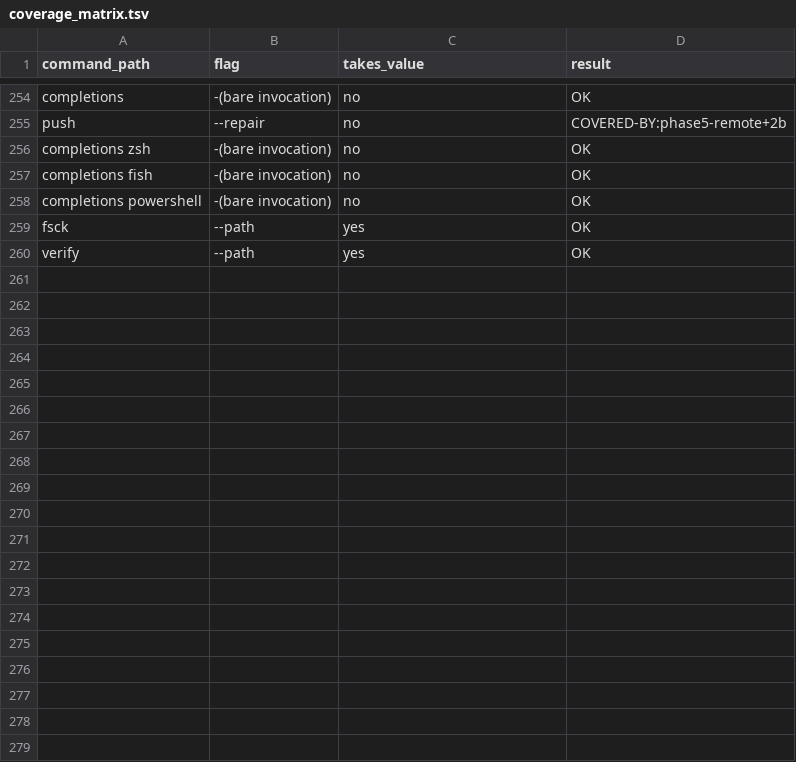
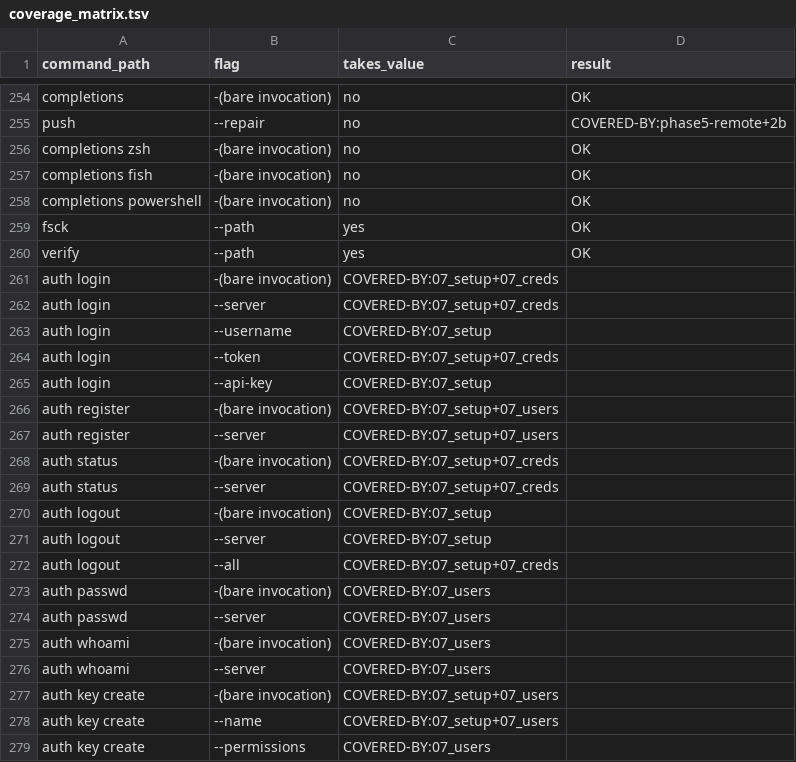
Before and after one commit to winnyboy5/mediagit-core, a TSV file: dev-tests/qa-suite/scripts/coverage_matrix.tsv, drawn as a sheet; only a part is shown, gaps mark what is left out; the diff covers the shown part only.

Commit message:
feat(auth): add new authentication commands and bootstrap admin user

```diff
--- a/dev-tests/qa-suite/scripts/coverage_matrix.tsv
+++ b/dev-tests/qa-suite/scripts/coverage_matrix.tsv
@@ -260 +260,20 @@ fsck	--path	yes	OK
 verify	--path	yes	OK
+auth login	-(bare invocation)	COVERED-BY:07_setup+07_creds
+auth login	--server	COVERED-BY:07_setup+07_creds
+auth login	--username	COVERED-BY:07_setup
+auth login	--token	COVERED-BY:07_setup+07_creds
+auth login	--api-key	COVERED-BY:07_setup
+auth register	-(bare invocation)	COVERED-BY:07_setup+07_users
+auth register	--server	COVERED-BY:07_setup+07_users
+auth status	-(bare invocation)	COVERED-BY:07_setup+07_creds
+auth status	--server	COVERED-BY:07_setup+07_creds
+auth logout	-(bare invocation)	COVERED-BY:07_setup
+auth logout	--server	COVERED-BY:07_setup
+auth logout	--all	COVERED-BY:07_setup+07_creds
+auth passwd	-(bare invocation)	COVERED-BY:07_users
+auth passwd	--server	COVERED-BY:07_users
+auth whoami	-(bare invocation)	COVERED-BY:07_users
+auth whoami	--server	COVERED-BY:07_users
+auth key create	-(bare invocation)	COVERED-BY:07_setup+07_users
+auth key create	--name	COVERED-BY:07_setup+07_users
+auth key create	--permissions	COVERED-BY:07_users
```
Also changed, not shown: 9 added rows elsewhere in this file, 52 other files.
